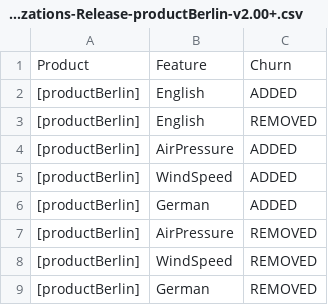
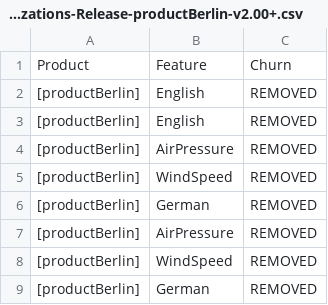
Before and after one commit to onekin/Git2SPLdb, a CSV file: src/main/resources/spl-data/customizations-Release-productBerlin-v2.00+.csv, drawn as a sheet.

```diff
--- a/src/main/resources/spl-data/customizations-Release-productBerlin-v2.00+.csv
+++ b/src/main/resources/spl-data/customizations-Release-productBerlin-v2.00+.csv
@@ -1,7 +1,7 @@
 Product,Feature,Churn
-[productBerlin],English,ADDED
 [productBerlin],English,REMOVED
-[productBerlin],AirPressure,ADDED
-[productBerlin],WindSpeed,ADDED
-[productBerlin],German,ADDED
+[productBerlin],English,REMOVED
+[productBerlin],AirPressure,REMOVED
+[productBerlin],WindSpeed,REMOVED
+[productBerlin],German,REMOVED
 [productBerlin],AirPressure,REMOVED
```
Also changed, not shown: src/main/resources/spl-data/customizations-Release-productBerline-v1.01+.csv, 32 other files.
